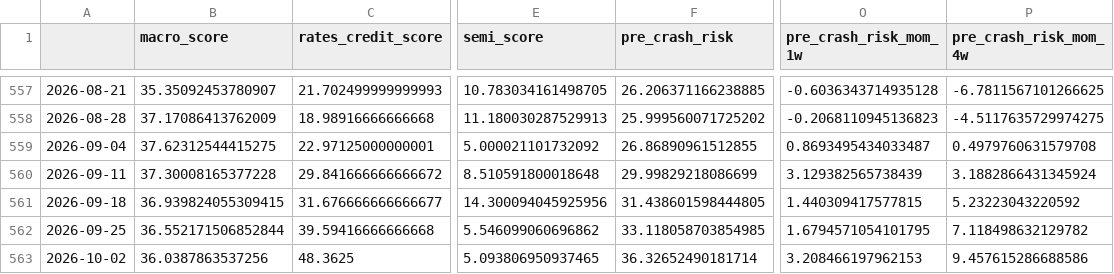
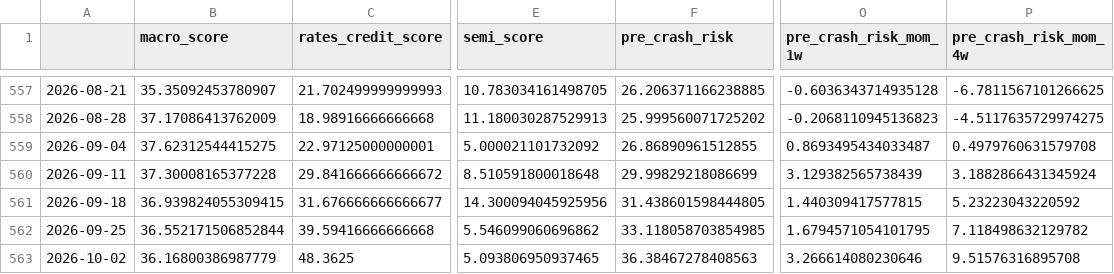
Before and after one commit to subin001893-cmyk/stock-scanner-results, a CSV file: latest/weekly_results.csv, drawn as a sheet; only a part is shown, gaps mark what is left out; the diff names each change by its address in the sheet, - before the commit and + after, or states it on an @@ line.

```diff
--- a/latest/weekly_results.csv
+++ b/latest/weekly_results.csv
-B563 (macro_score): 36.0387863537256
+B563 (macro_score): 36.16800386987779
-F563 (pre_crash_risk): 36.32652490181714
+F563 (pre_crash_risk): 36.38467278408563
-O563 (pre_crash_risk_mom_1w): 3.208466197962153
+O563 (pre_crash_risk_mom_1w): 3.266614080230646
-P563 (pre_crash_risk_mom_4w): 9.457615286688586
+P563 (pre_crash_risk_mom_4w): 9.51576316895708
```
Also changed, not shown: latest/fred_macro_weekly.csv, 5 other files.
